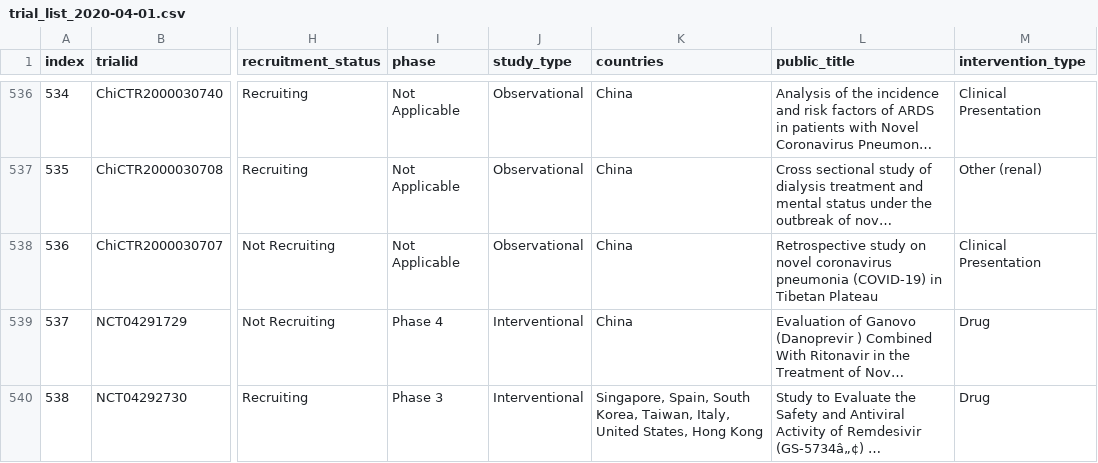
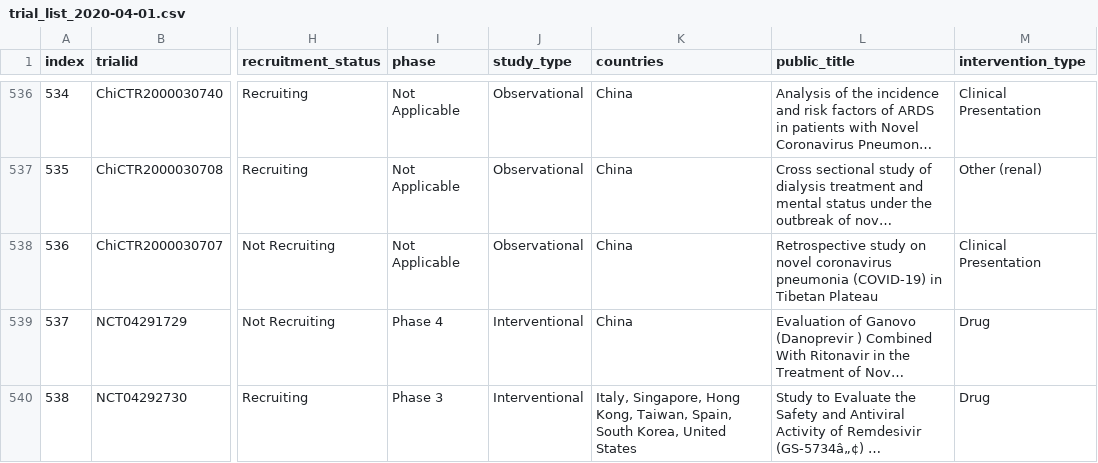
Before and after one commit to ebmdatalab/covid_trials_tracker-covid, a CSV file: notebooks/processed_data_sets/trial_list_2020-04-01.csv, drawn as a sheet; only a part is shown, gaps mark what is left out; long unchanged cells end in …; the diff covers the shown part only; the diff names each change by its address in the sheet, - before the commit and + after, or states it on an @@ line.

Commit message:
Ensuring up to date changes

```diff
--- a/notebooks/processed_data_sets/trial_list_2020-04-01.csv
+++ b/notebooks/processed_data_sets/trial_list_2020-04-01.csv
-K540 (countries): Singapore, Spain, South Korea, Taiwan, Italy, United States, Hong Kong
+K540 (countries): Italy, Singapore, Hong Kong, Taiwan, Spain, South Korea, United States
```
Also changed, not shown: 5 edited cells elsewhere in this file, 1 other file.
